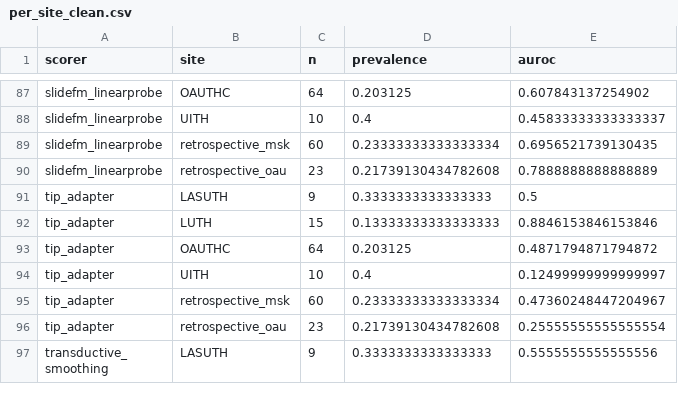
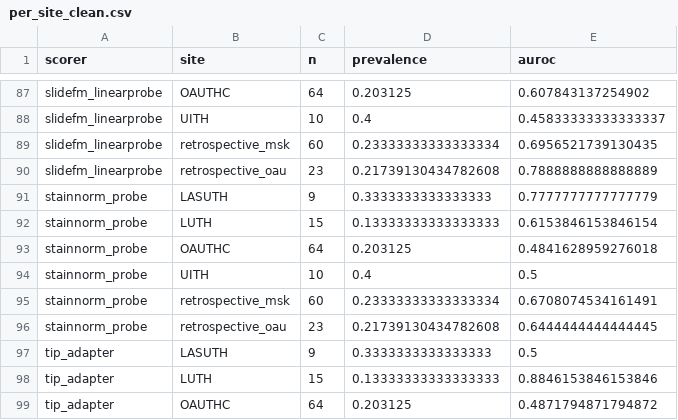
Before and after one commit to mat10d/ARGO-DeepMSI, a CSV file: results/comparison/per_site_clean.csv, drawn as a sheet; only a part is shown, gaps mark what is left out; the shorter side is filled out with more unchanged rows; the diff names each change by its address in the sheet, - before the commit and + after, or states it on an @@ line.

```diff
--- a/results/comparison/per_site_clean.csv
+++ b/results/comparison/per_site_clean.csv
+row 91: stainnorm_probe | LASUTH | 9 | 0.3333333333333333 | 0.7777777777777779
+row 92: stainnorm_probe | LUTH | 15 | 0.13333333333333333 | 0.6153846153846154
+row 93: stainnorm_probe | OAUTHC | 64 | 0.203125 | 0.4841628959276018
+row 94: stainnorm_probe | UITH | 10 | 0.4 | 0.5
+row 95: stainnorm_probe | retrospective_msk | 60 | 0.23333333333333334 | 0.6708074534161491
+row 96: stainnorm_probe | retrospective_oau | 23 | 0.21739130434782608 | 0.6444444444444445
```
Also changed, not shown: results/comparison/leaderboard.csv, 8 other files.
